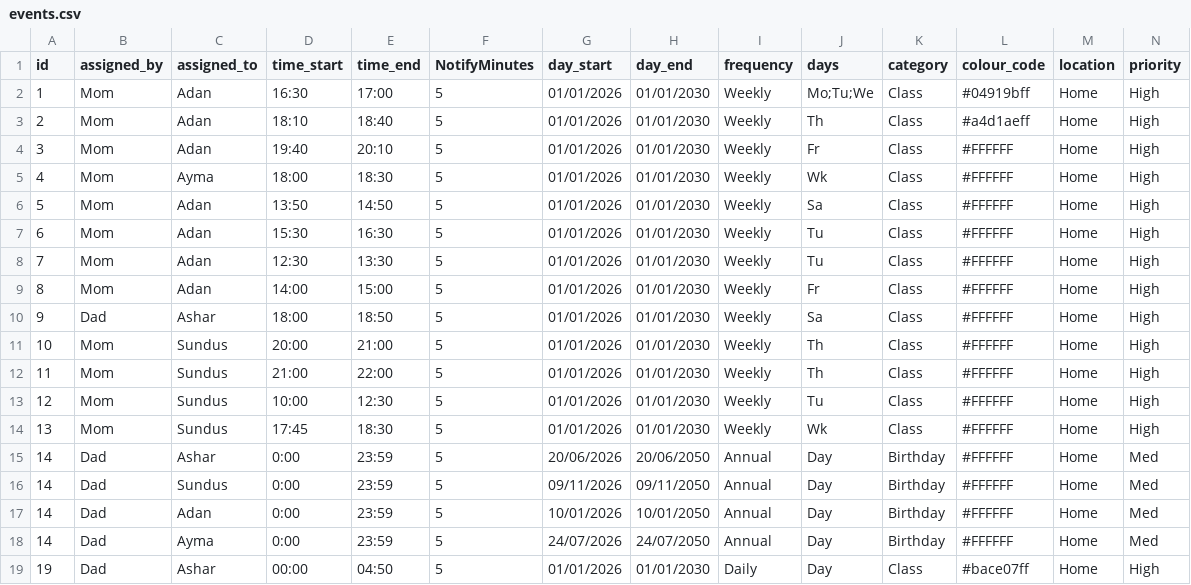
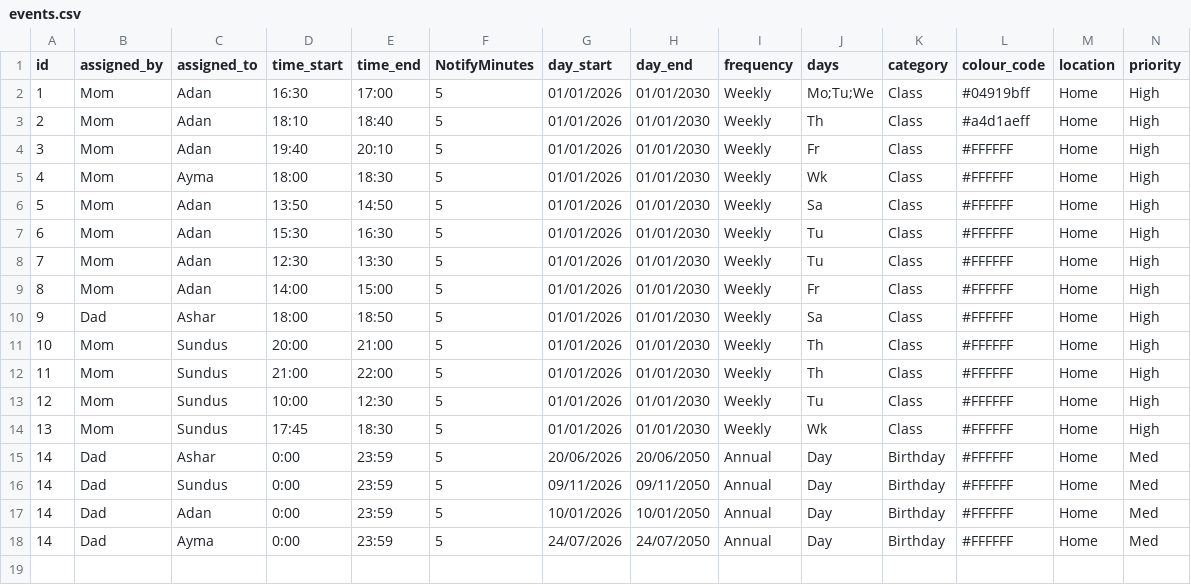
Before and after one commit to getxpert/AzanClock, a CSV file: public/events.csv, drawn as a sheet; only a part is shown; rows hold the shown columns only; the diff names each change by its address in the sheet, - before the commit and + after, or states it on an @@ line.

Commit message:
Beta build

```diff
--- a/public/events.csv
+++ b/public/events.csv
-row 19: 19 | Dad | Ashar | 00:00 | 04:50 | 5 | 01/01/2026 | 01/01/2030 | Daily | Day | Class | #bace07ff | Home | High
```
